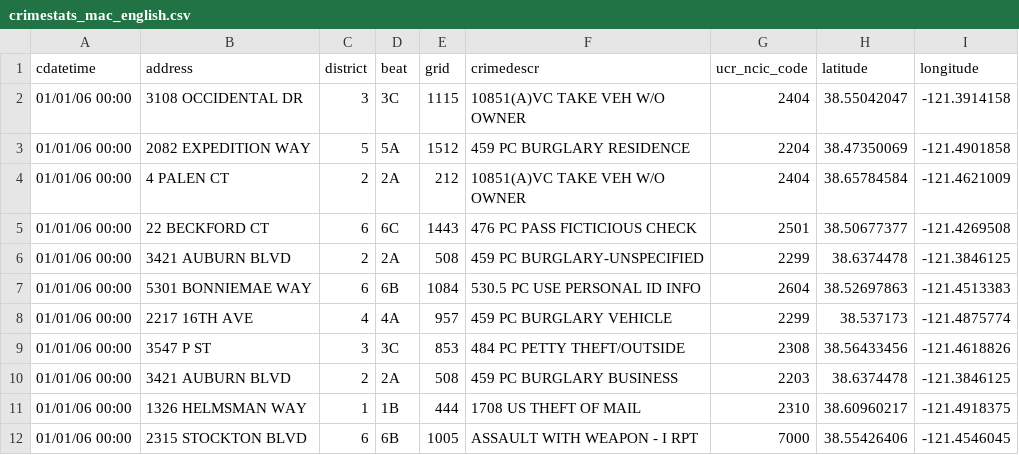
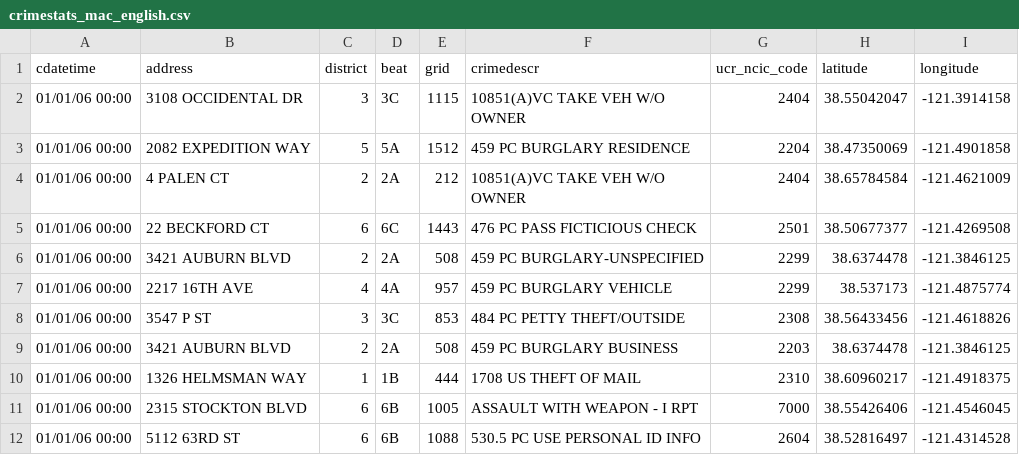
Before and after one commit to DHBern/DD2015, a CSV file: csv/crimestats_mac_english.csv, drawn as a sheet; only a part is shown; the shorter side is filled out with more unchanged rows; the diff names each change by its address in the sheet, - before the commit and + after, or states it on an @@ line.

Commit message:
remove a line

```diff
--- a/csv/crimestats_mac_english.csv
+++ b/csv/crimestats_mac_english.csv
-row 7: 01/01/06 00:00 | 5301 BONNIEMAE WAY | 6 | 6B | 1084 | 530.5 PC USE PERSONAL ID INFO | 2604 | 38.52697863 | -121.4513383
```
